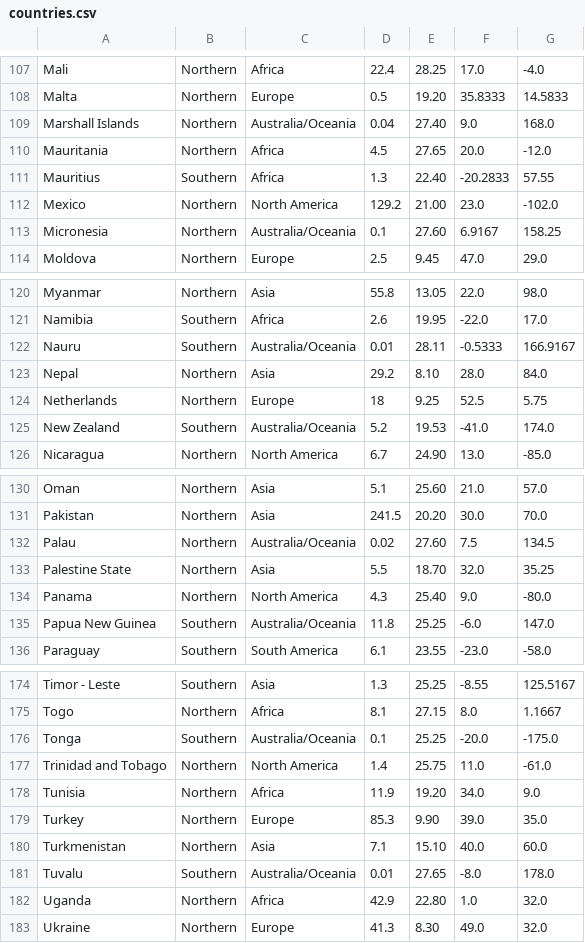
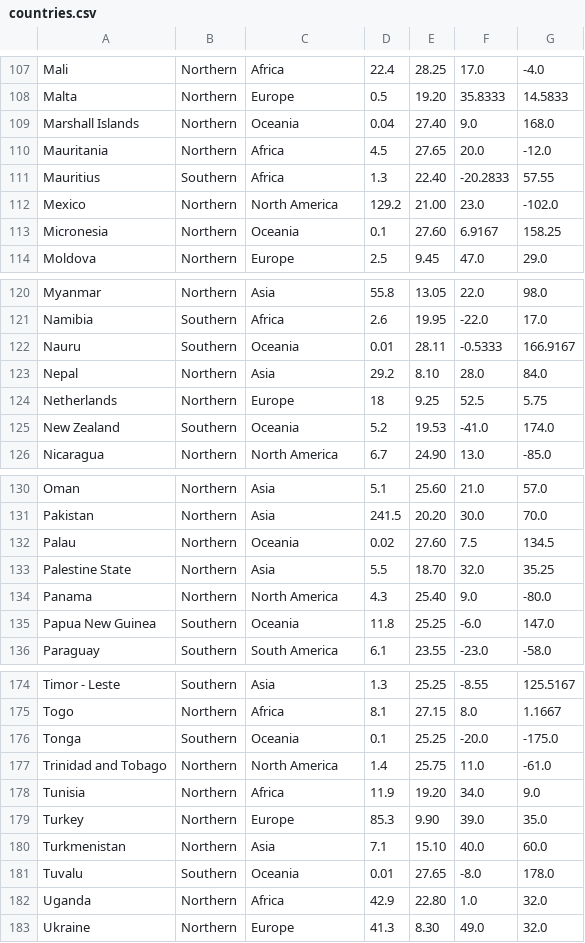
Before and after one commit to Bartolomeo26/Mini-Games-Project, a CSV file: countries.csv, drawn as a sheet; only a part is shown, gaps mark what is left out; the diff covers the shown part only.

```diff
--- a/countries.csv
+++ b/countries.csv
@@ -108,3 +108,3 @@ Mali, Northern, Africa, 22.4, 28.25, 17.0, -4.0
 Malta, Northern, Europe, 0.5, 19.20, 35.8333, 14.5833
-Marshall Islands, Northern, Australia/Oceania, 0.04, 27.40, 9.0, 168.0
+Marshall Islands, Northern, Oceania, 0.04, 27.40, 9.0, 168.0
 Mauritania, Northern, Africa, 4.5, 27.65, 20.0, -12.0
@@ -112,3 +112,3 @@ Mauritius, Southern, Africa, 1.3, 22.40, -20.2833, 57.55
 Mexico, Northern, North America, 129.2, 21.00, 23.0, -102.0
-Micronesia, Northern, Australia/Oceania, 0.1, 27.60, 6.9167, 158.25
+Micronesia, Northern, Oceania, 0.1, 27.60, 6.9167, 158.25
 Moldova, Northern, Europe, 2.5, 9.45, 47.0, 29.0
@@ -121,6 +121,6 @@ Myanmar, Northern, Asia, 55.8, 13.05, 22.0, 98.0
 Namibia, Southern, Africa, 2.6, 19.95, -22.0, 17.0
-Nauru, Southern, Australia/Oceania, 0.01, 28.11, -0.5333, 166.9167
+Nauru, Southern, Oceania, 0.01, 28.11, -0.5333, 166.9167
 Nepal, Northern, Asia, 29.2, 8.10, 28.0, 84.0
 Netherlands, Northern, Europe, 18, 9.25, 52.5, 5.75
-New Zealand, Southern, Australia/Oceania, 5.2, 19.53, -41.0, 174.0
+New Zealand, Southern, Oceania, 5.2, 19.53, -41.0, 174.0
 Nicaragua, Northern, North America, 6.7, 24.90, 13.0, -85.0
@@ -131,6 +131,6 @@ Oman, Northern, Asia, 5.1, 25.60, 21.0, 57.0
 Pakistan, Northern, Asia, 241.5, 20.20, 30.0, 70.0
-Palau, Northern, Australia/Oceania, 0.02, 27.60, 7.5, 134.5
+Palau, Northern, Oceania, 0.02, 27.60, 7.5, 134.5
 Palestine State, Northern, Asia, 5.5, 18.70, 32.0, 35.25
 Panama, Northern, North America, 4.3, 25.40, 9.0, -80.0
-Papua New Guinea, Southern, Australia/Oceania, 11.8, 25.25, -6.0, 147.0
+Papua New Guinea, Southern, Oceania, 11.8, 25.25, -6.0, 147.0
 Paraguay, Southern, South America, 6.1, 23.55, -23.0, -58.0
@@ -175,3 +175,3 @@ Timor - Leste, Southern, Asia, 1.3, 25.25, -8.55, 125.5167
 Togo, Northern, Africa, 8.1, 27.15, 8.0, 1.1667
-Tonga, Southern, Australia/Oceania, 0.1, 25.25, -20.0, -175.0
+Tonga, Southern, Oceania, 0.1, 25.25, -20.0, -175.0
 Trinidad and Tobago, Northern, North America, 1.4, 25.75, 11.0, -61.0
@@ -180,3 +180,3 @@ Turkey, Northern, Europe, 85.3, 9.90, 39.0, 35.0
 Turkmenistan, Northern, Asia, 7.1, 15.10, 40.0, 60.0
-Tuvalu, Southern, Australia/Oceania, 0.01, 27.65, -8.0, 178.0
+Tuvalu, Southern, Oceania, 0.01, 27.65, -8.0, 178.0
 Uganda, Northern, Africa, 42.9, 22.80, 1.0, 32.0
```
Also changed, not shown: 6 edited cells elsewhere in this file, 18 other files.
